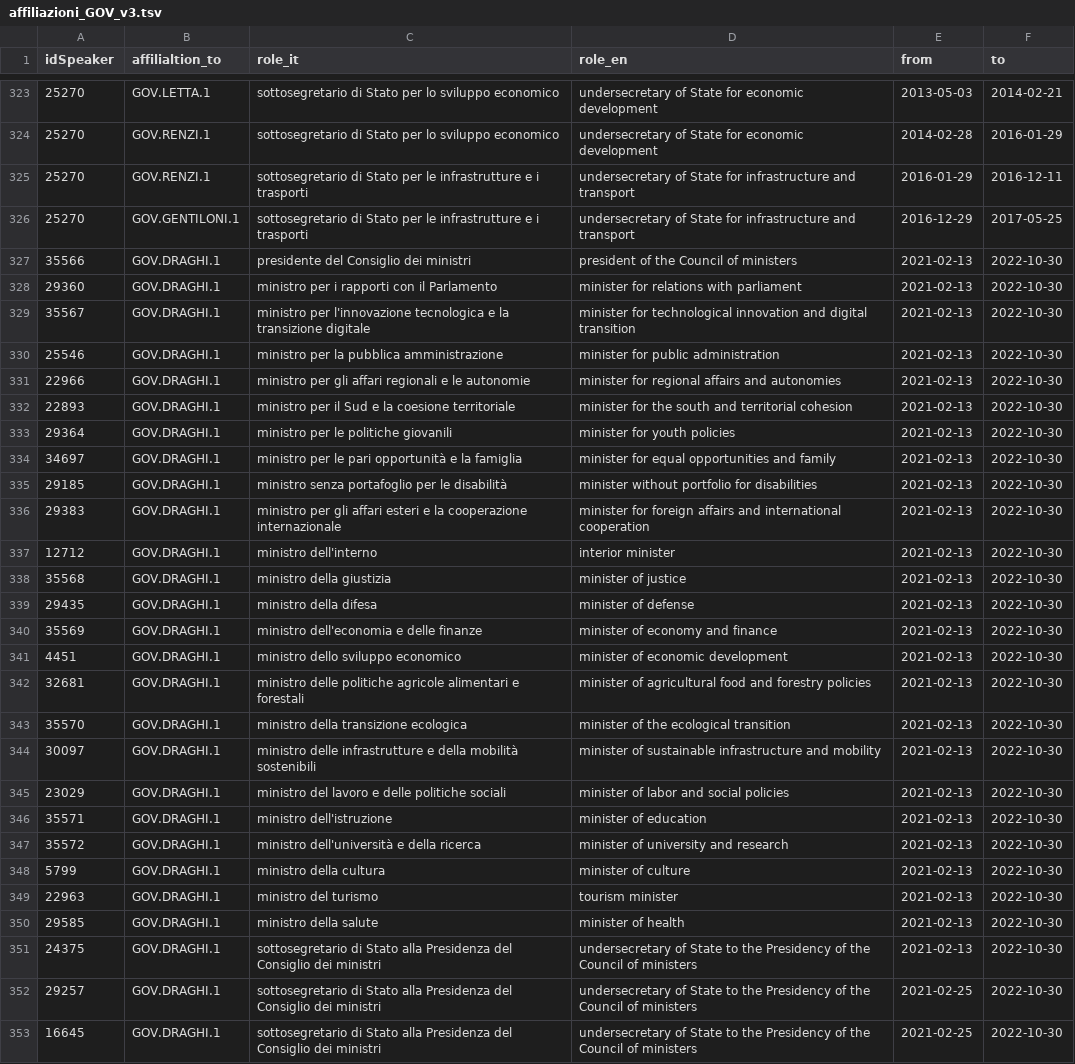
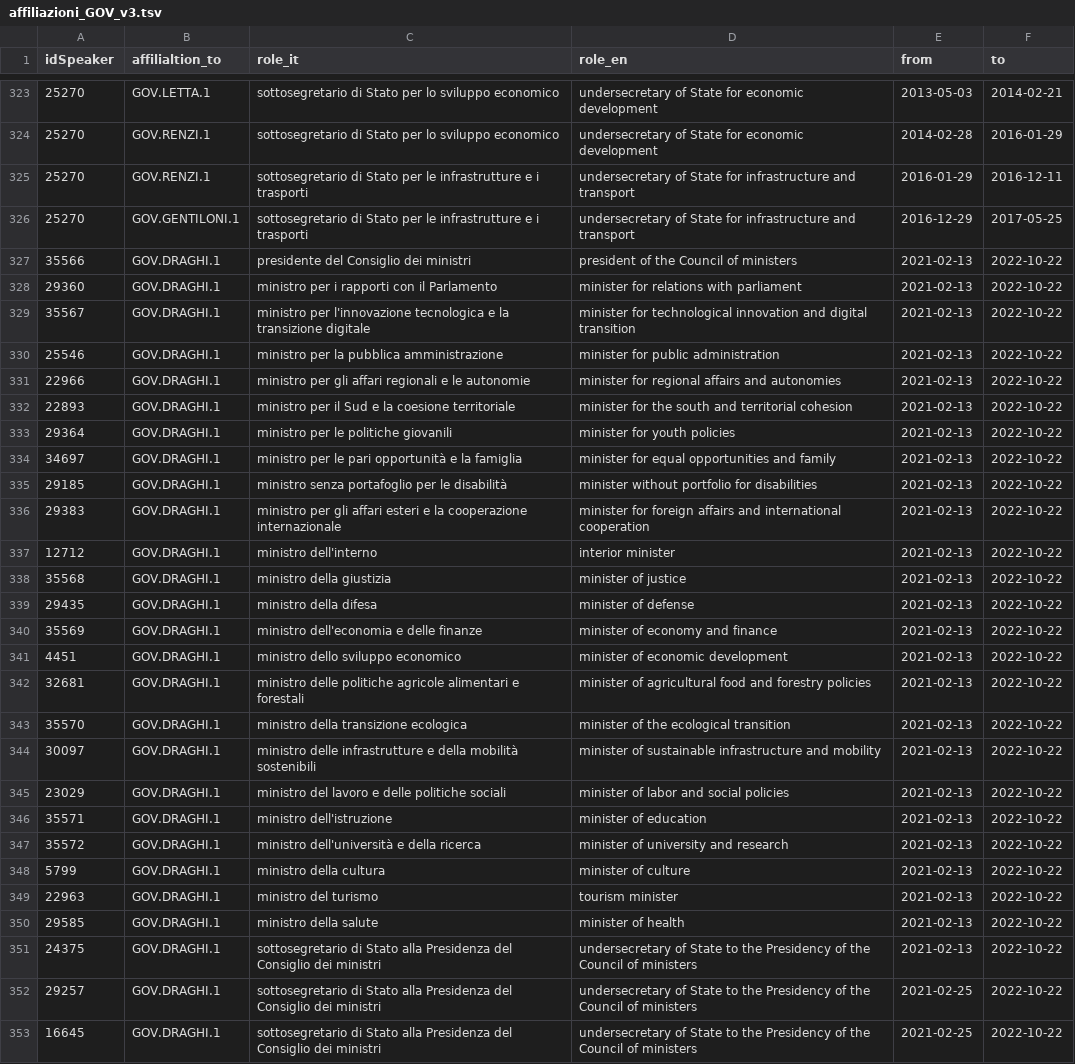
Before and after one commit to atomm/ResAulaSenato2ParlaMintTEI, a TSV file: data/Resaula-ParlaMINT/dati_senato/affiliazioni_GOV_v3.tsv, drawn as a sheet; only a part is shown, gaps mark what is left out; the diff covers the shown part only; the diff names each change by its address in the sheet, - before the commit and + after, or states it on an @@ line.

```diff
--- a/data/Resaula-ParlaMINT/dati_senato/affiliazioni_GOV_v3.tsv
+++ b/data/Resaula-ParlaMINT/dati_senato/affiliazioni_GOV_v3.tsv
-F327:F353 (to): 2022-10-30
+F327:F353 (to): 2022-10-22
```
Also changed, not shown: 36 edited cells elsewhere in this file, 1 other file.
